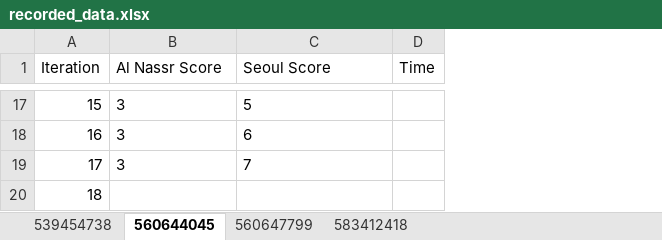
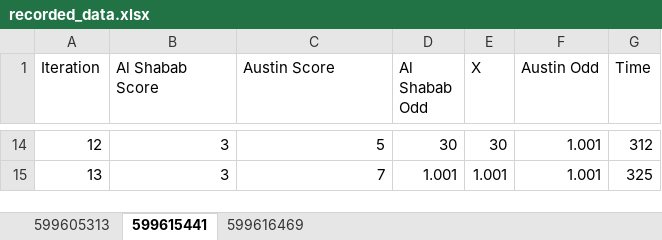
Before and after one commit to marvin28-dev/xkiller, an Excel workbook: recorded_data.xlsx, sheet 599615441, drawn as a sheet; only a part is shown, gaps mark what is left out; values as stored, in another font and other column widths than the file's, no borders; removed rows and columns are numbered as before the commit, all else as after; the diff covers the shown part only; the diff names each change by its address in the sheet, - before the commit and + after, or states it on an @@ line.

```diff
--- a/recorded_data.xlsx (sheet 599615441)
+++ b/recorded_data.xlsx (sheet 599615441)
-sheet tab: 539454738
+sheet tab: 599605313
-sheet tab: 560644045
+sheet tab: 599615441
-sheet tab: 560647799
+sheet tab: 599616469
-sheet tab: 583412418
+column D (Al Shabab Odd), rows 14-15: 30 | 1.001
+column E (X), rows 14-15: 30 | 1.001
+column F (Austin Odd), rows 14-15: 1.001 | 1.001
-B1: Al Nassr Score
+B1: Al Shabab Score
-C1: Seoul Score
+C1: Austin Score
@@ column A (Iteration) renumbered between rows 2 and 15 @@
-B14:C14 alignment: left
+B14:C14 alignment: right
-G14 (Time): (empty)
+G14 (Time): 312
-row 18: 16 | 3 | 6
-B15:C15 alignment: left
+B15:C15 alignment: right
-G15 (Time): (empty)
+G15 (Time): 325
-row 20: 18
```
Also changed, not shown: 5 added rows, 8 removed rows, 10 edited cells and cell formats elsewhere in this sheet, sheet 599616469, 2 other files.
